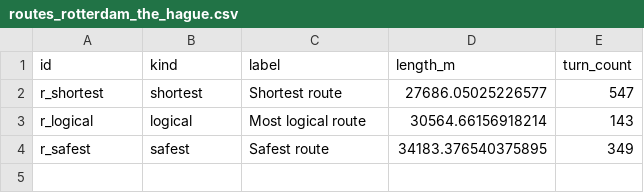
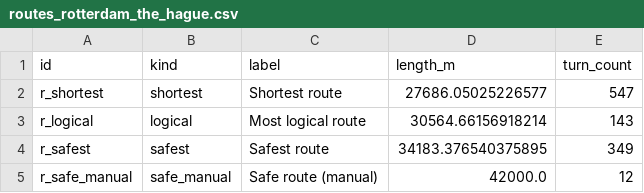
Before and after one commit to emillambert/sa2_chokepoint_app, a CSV file: exports/routes_rotterdam_the_hague.csv, drawn as a sheet; the diff names each change by its address in the sheet, - before the commit and + after, or states it on an @@ line.

Commit message:
custom route not following roads

```diff
--- a/exports/routes_rotterdam_the_hague.csv
+++ b/exports/routes_rotterdam_the_hague.csv
+row 5: r_safe_manual | safe_manual | Safe route (manual) | 42000.0 | 12
```
Also changed, not shown: 22 other files.
